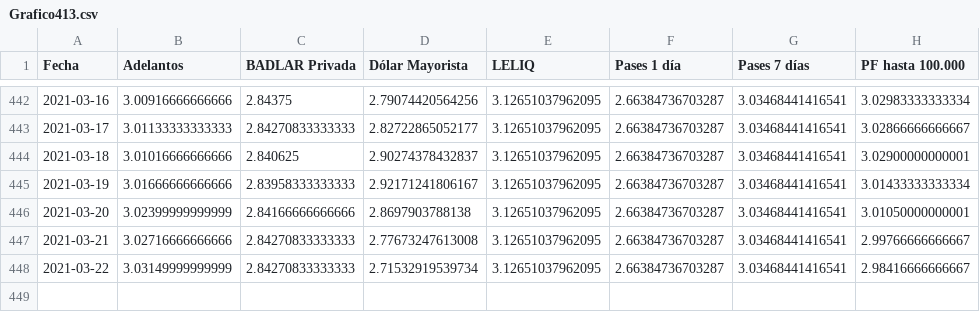
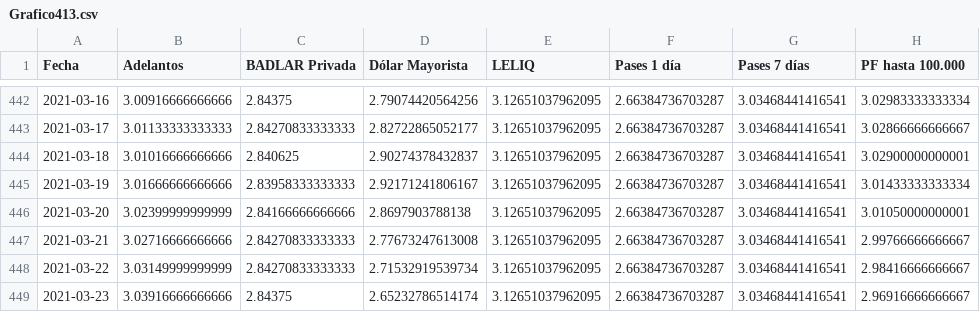
Before and after one commit to esterodr/Monitor_v2, a CSV file: CSV/Grafico413.csv, drawn as a sheet; only a part is shown, gaps mark what is left out; the diff names each change by its address in the sheet, - before the commit and + after, or states it on an @@ line.

```diff
--- a/CSV/Grafico413.csv
+++ b/CSV/Grafico413.csv
+row 449: 2021-03-23 | 3.03916666666666 | 2.84375 | 2.65232786514174 | 3.12651037962095 | 2.66384736703287 | 3.03468441416541 | 2.96916666666667
```
Also changed, not shown: CSV/Grafico414.csv, CSV/Grafico813.csv, 36 other files.
